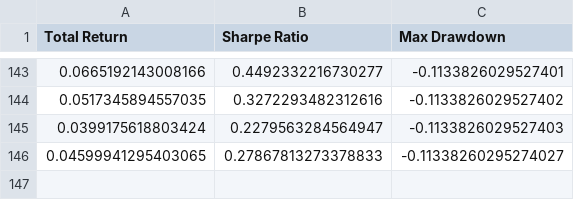
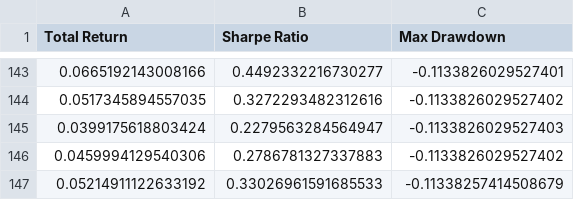
Before and after one commit to zeo-nyx/quant-daily-backtest, a CSV file: state/performance_history.csv, drawn as a sheet; only a part is shown, gaps mark what is left out.

```diff
--- a/state/performance_history.csv
+++ b/state/performance_history.csv
@@ -145,2 +145,3 @@ Total Return,Sharpe Ratio,Max Drawdown
 0.0399175618803424,0.2279563284564947,-0.1133826029527403
-0.04599941295403065,0.27867813273378833,-0.11338260295274027
+0.0459994129540306,0.2786781327337883,-0.1133826029527402
+0.05214911122633192,0.33026961591685533,-0.11338257414508679
```
Also changed, not shown: 2 other files.
